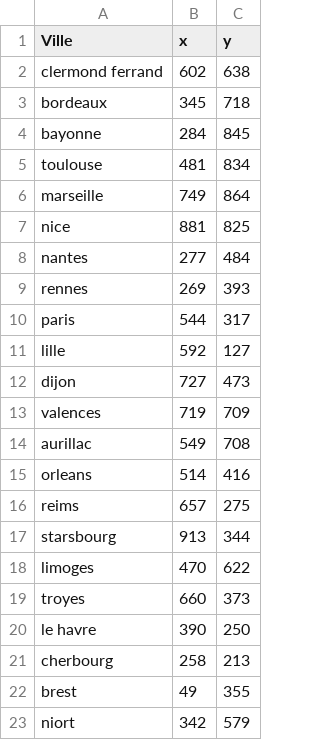
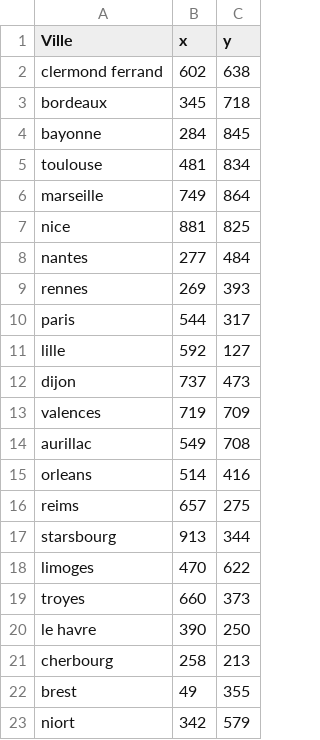
Before and after one commit to Ilade-s/Voyageur-tk, a CSV file: data/pos_villes.csv, drawn as a sheet.

```diff
--- a/data/pos_villes.csv
+++ b/data/pos_villes.csv
@@ -11,3 +11,3 @@ paris,544,317
 lille,592,127
-dijon,727,473
+dijon,737,473
 valences,719,709
```
Also changed, not shown: 5 other files.
